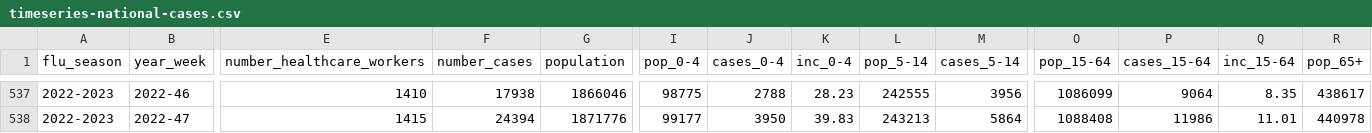
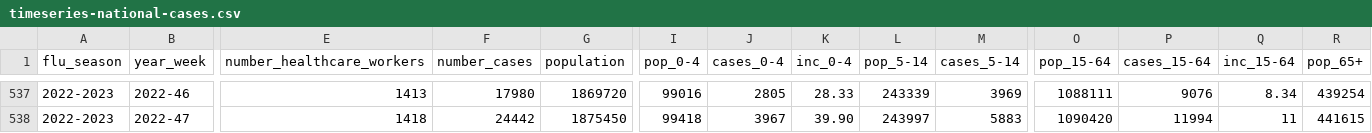
Before and after one commit to fbranda/dati-epidemiologici, a CSV file: influenza-stagionale/data-aggregated/epidemiological-data/timeseries-national-cases.csv, drawn as a sheet; only a part is shown, gaps mark what is left out; the diff covers the shown part only; the diff names each change by its address in the sheet, - before the commit and + after, or states it on an @@ line.

```diff
--- a/influenza-stagionale/data-aggregated/epidemiological-data/timeseries-national-cases.csv
+++ b/influenza-stagionale/data-aggregated/epidemiological-data/timeseries-national-cases.csv
-E537 (number_healthcare_workers): 1410
+E537 (number_healthcare_workers): 1413
-F537 (number_cases): 17938
+F537 (number_cases): 17980
-G537 (population): 1866046
+G537 (population): 1869720
-I537 (pop_0-4): 98775
+I537 (pop_0-4): 99016
-J537 (cases_0-4): 2788
+J537 (cases_0-4): 2805
-K537 (inc_0-4): 28.23
+K537 (inc_0-4): 28.33
-L537 (pop_5-14): 242555
+L537 (pop_5-14): 243339
-M537 (cases_5-14): 3956
+M537 (cases_5-14): 3969
-O537 (pop_15-64): 1086099
+O537 (pop_15-64): 1088111
-P537 (cases_15-64): 9064
+P537 (cases_15-64): 9076
-Q537 (inc_15-64): 8.35
+Q537 (inc_15-64): 8.34
-R537 (pop_65+): 438617
+R537 (pop_65+): 439254
-E538 (number_healthcare_workers): 1415
+E538 (number_healthcare_workers): 1418
-F538 (number_cases): 24394
+F538 (number_cases): 24442
-G538 (population): 1871776
+G538 (population): 1875450
-I538 (pop_0-4): 99177
+I538 (pop_0-4): 99418
-J538 (cases_0-4): 3950
+J538 (cases_0-4): 3967
-K538 (inc_0-4): 39.83
+K538 (inc_0-4): 39.90
-L538 (pop_5-14): 243213
+L538 (pop_5-14): 243997
-M538 (cases_5-14): 5864
+M538 (cases_5-14): 5883
-O538 (pop_15-64): 1088408
+O538 (pop_15-64): 1090420
-P538 (cases_15-64): 11986
+P538 (cases_15-64): 11994
-Q538 (inc_15-64): 11.01
+Q538 (inc_15-64): 11
-R538 (pop_65+): 440978
+R538 (pop_65+): 441615
```
Also changed, not shown: 1 added row and 154 edited cells elsewhere in this file, 1 other file.
